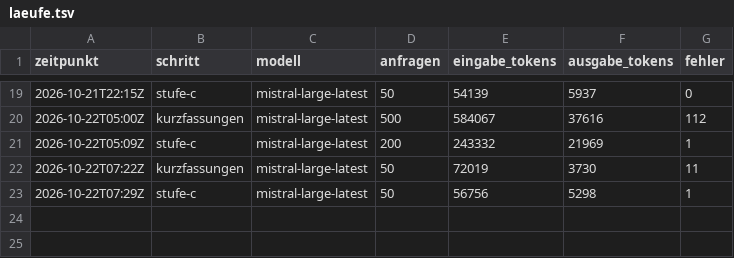
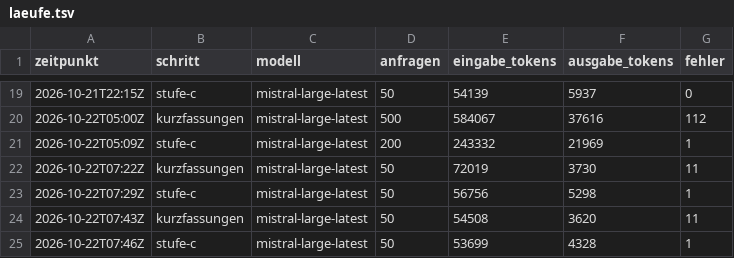
Before and after one commit to daimpad/allris-test, a TSV file: laeufe.tsv, drawn as a sheet; only a part is shown, gaps mark what is left out.

```diff
--- a/laeufe.tsv
+++ b/laeufe.tsv
@@ -23 +23,3 @@ zeitpunkt	schritt	modell	anfragen	eingabe_tokens	ausgabe_tokens	fehler
 2026-10-22T07:29Z	stufe-c	mistral-large-latest	50	56756	5298	1
+2026-10-22T07:43Z	kurzfassungen	mistral-large-latest	50	54508	3620	11
+2026-10-22T07:46Z	stufe-c	mistral-large-latest	50	53699	4328	1
```
Also changed, not shown: 2 other files.
